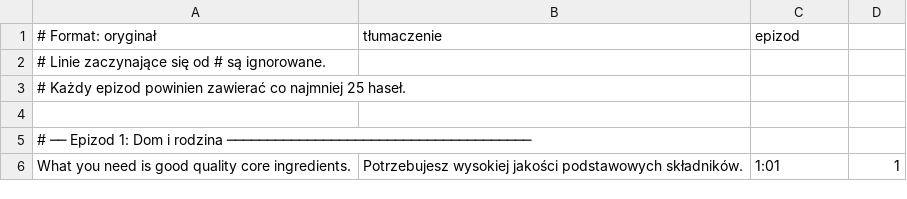
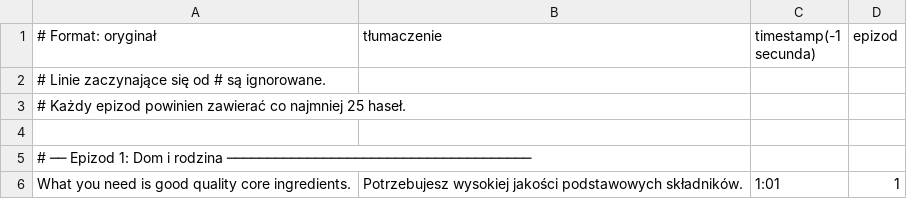
Before and after one commit to bajtucha/flashcards, a CSV file: data/vocabulary.csv, drawn as a sheet; only a part is shown.

```diff
--- a/data/vocabulary.csv
+++ b/data/vocabulary.csv
@@ -1,2 +1,2 @@
-# Format: oryginał;tłumaczenie;epizod
+# Format: oryginał;tłumaczenie;timestamp(-1 secunda);epizod
 # Linie zaczynające się od # są ignorowane.
```
Also changed, not shown: 19 other files.
